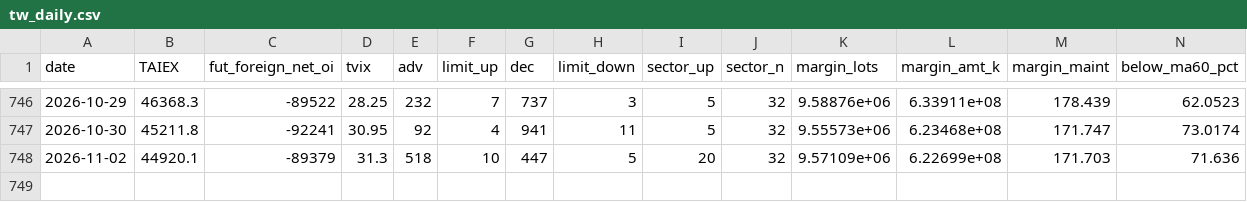
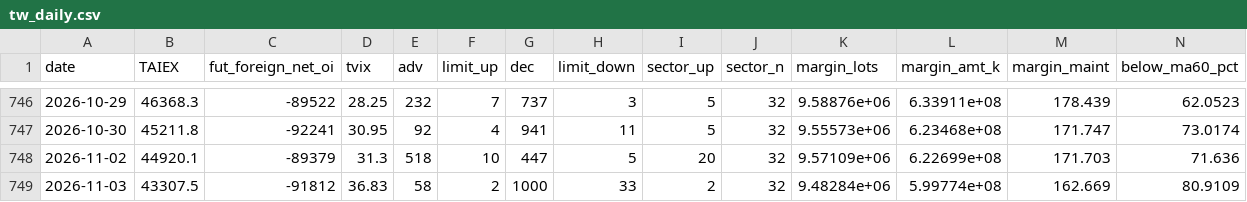
Before and after one commit to awantw1984dot/panic-index, a CSV file: data/tw_daily.csv, drawn as a sheet; only a part is shown, gaps mark what is left out; the diff names each change by its address in the sheet, - before the commit and + after, or states it on an @@ line.

```diff
--- a/data/tw_daily.csv
+++ b/data/tw_daily.csv
+row 749: 2026-11-03 | 43307.5 | -91812 | 36.83 | 58 | 2 | 1000 | 33 | 2 | 32 | 9.48284e+06 | 5.99774e+08 | 162.669 | 80.9109
```
Also changed, not shown: data/taiex_long.csv, data/us_daily.csv, 1 other file.
